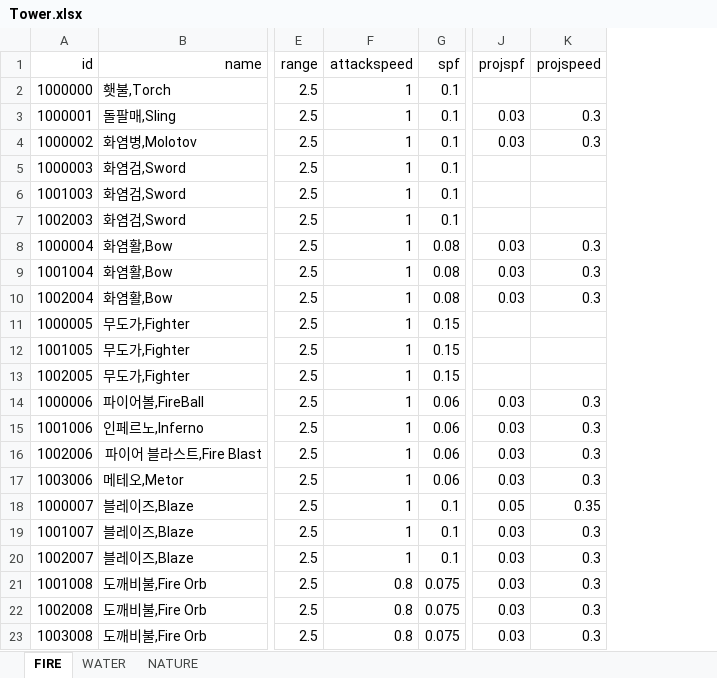
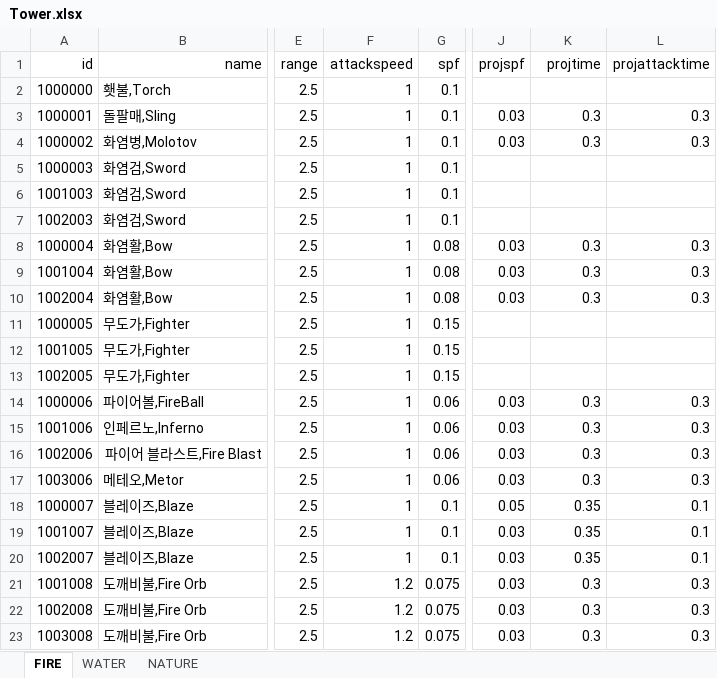
Before and after one commit to MaShuu-Studio/TETD, an Excel workbook: Utils/Excel To Json/bin/netcoreapp3.1/Tower.xlsx, sheet FIRE, drawn as a sheet; only a part is shown, gaps mark what is left out; values as stored, in another font and other column widths than the file's, no borders; the diff names each change by its address in the sheet, - before the commit and + after, or states it on an @@ line.

Commit message:
Adjust Data
Show Attack amount
Attack speed -> Attack delay
Add Projectile damage time
Adjust some sprite's pivot

```diff
--- a/Utils/Excel To Json/bin/netcoreapp3.1/Tower.xlsx (sheet FIRE)
+++ b/Utils/Excel To Json/bin/netcoreapp3.1/Tower.xlsx (sheet FIRE)
+column L (projattacktime), rows 3-23: 0.3 | 0.3 |  |  |  | 0.3 | 0.3 | 0.3 |  |  |  | 0.3 | 0.3 | 0.3 | 0.3 | 0.1 | 0.1 | 0.1 | 0.3 | 0.3 | 0.3
-K1: projspeed
+K1: projtime
-K19:K20 (projtime): 0.3
+K19:K20 (projtime): 0.35
-F21:F23 (attackspeed): 0.8
+F21:F23 (attackspeed): 1.2
```
Also changed, not shown: sheet WATER, sheet NATURE, 21 other files.
